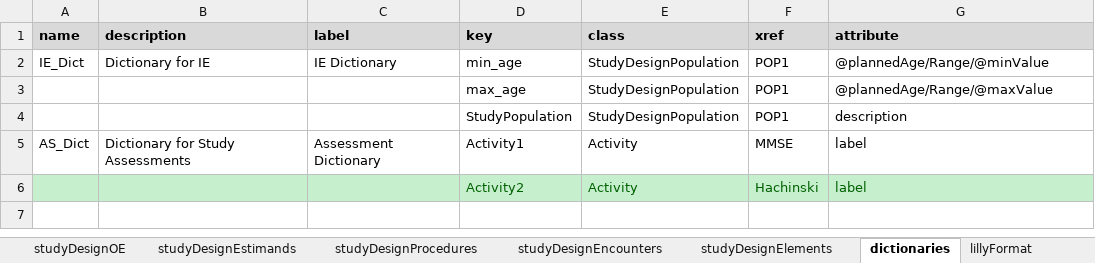
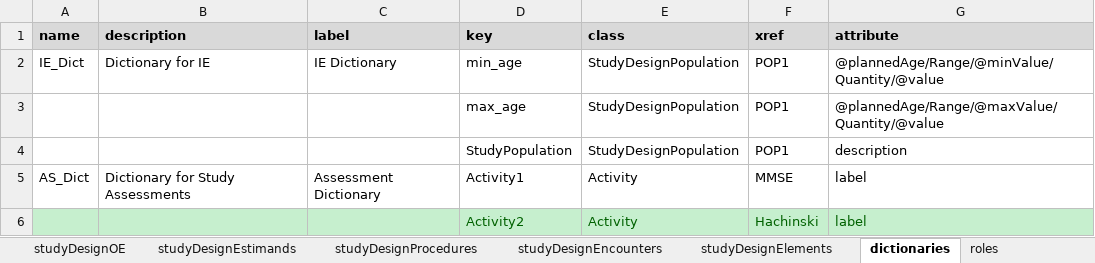
Before and after one commit to data4knowledge/usdm4_python, an Excel workbook: data/cdisc_pilot/CDISC_Pilot_Study.xlsx, sheet dictionaries, drawn as a sheet; values as stored, in another font and other column widths than the file's, no borders; the diff names each change by its address in the sheet, - before the commit and + after, or states it on an @@ line.

```diff
--- a/data/cdisc_pilot/CDISC_Pilot_Study.xlsx (sheet dictionaries)
+++ b/data/cdisc_pilot/CDISC_Pilot_Study.xlsx (sheet dictionaries)
-G2 (attribute): @plannedAge/Range/@minValue
+G2 (attribute): @plannedAge/Range/@minValue/Quantity/@value
-G3 (attribute): @plannedAge/Range/@maxValue
+G3 (attribute): @plannedAge/Range/@maxValue/Quantity/@value
```
Also changed, not shown: sheet m11Format, sheet lillyFormat, sheet documentContent, sheet studyDesignInterventions, sheet studyAmendments, sheet studyDesign, 7 more sheets, other sheet tabs, 2 other files.
